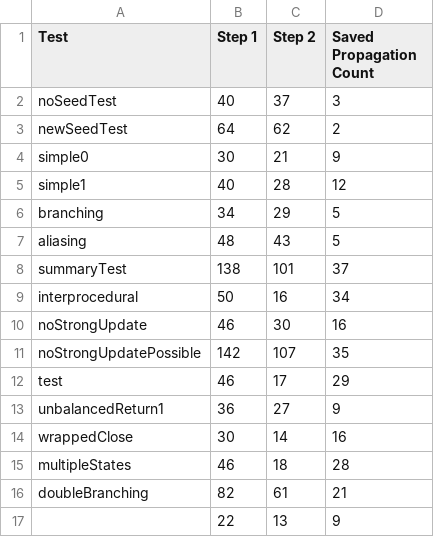
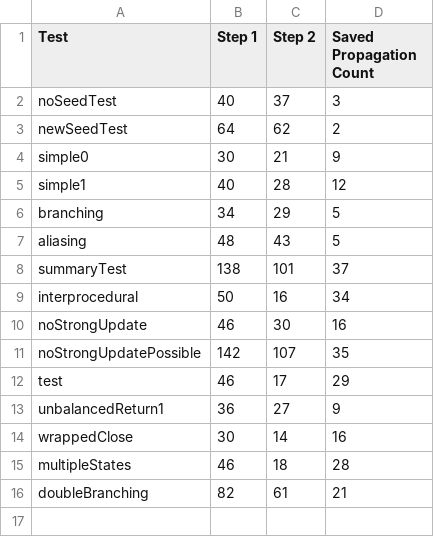
Before and after one commit to johspaeth/ideal, a CSV file: propagationCounts.csv, drawn as a sheet; the diff names each change by its address in the sheet, - before the commit and + after, or states it on an @@ line.

Commit message:
Fixed bug and updated test cases

```diff
--- a/propagationCounts.csv
+++ b/propagationCounts.csv
-row 17:  | 22 | 13 | 9
```
Also changed, not shown: 5 other files.
